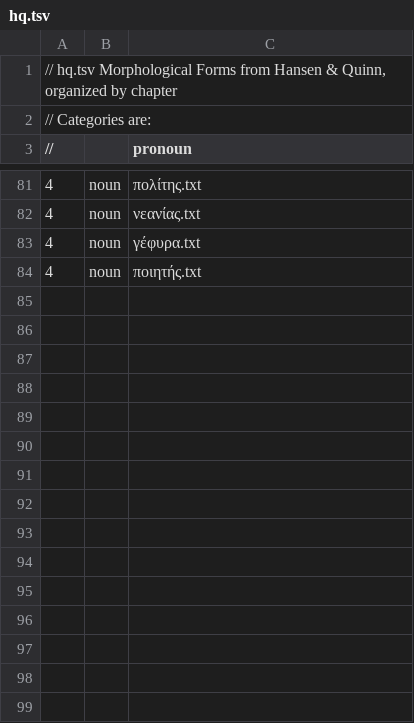
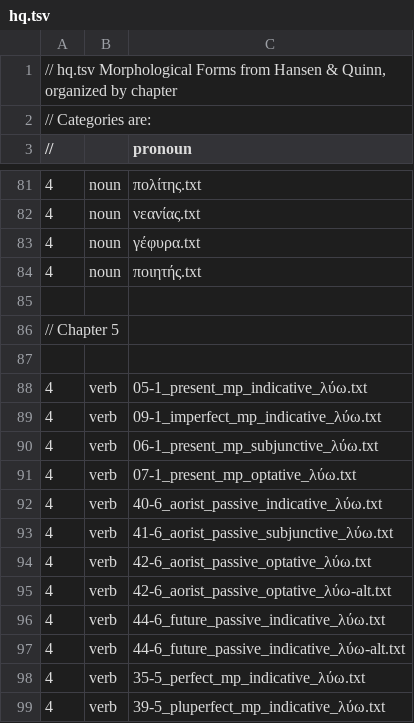
Before and after one commit to Eumaeus/Donafer, a TSV file: data/morphology/chapters/hq.tsv, drawn as a sheet; only a part is shown, gaps mark what is left out; the diff names each change by its address in the sheet, - before the commit and + after, or states it on an @@ line.

Commit message:
Add new verb forms for "I loosen" in various tenses and moods

```diff
--- a/data/morphology/chapters/hq.tsv
+++ b/data/morphology/chapters/hq.tsv
+row 85: (empty)
+row 86: // Chapter 5
+row 87: (empty)
+row 88: 4 | verb | 05-1_present_mp_indicative_λύω.txt
+row 89: 4 | verb | 09-1_imperfect_mp_indicative_λύω.txt
+row 90: 4 | verb | 06-1_present_mp_subjunctive_λύω.txt
+row 91: 4 | verb | 07-1_present_mp_optative_λύω.txt
+row 92: 4 | verb | 40-6_aorist_passive_indicative_λύω.txt
+row 93: 4 | verb | 41-6_aorist_passive_subjunctive_λύω.txt
+row 94: 4 | verb | 42-6_aorist_passive_optative_λύω.txt
+row 95: 4 | verb | 42-6_aorist_passive_optative_λύω-alt.txt
+row 96: 4 | verb | 44-6_future_passive_indicative_λύω.txt
+row 97: 4 | verb | 44-6_future_passive_indicative_λύω-alt.txt
+row 98: 4 | verb | 35-5_perfect_mp_indicative_λύω.txt
+row 99: 4 | verb | 39-5_pluperfect_mp_indicative_λύω.txt
```
Also changed, not shown: 13 other files.
